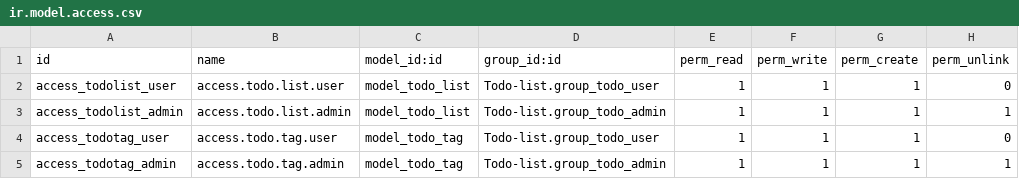
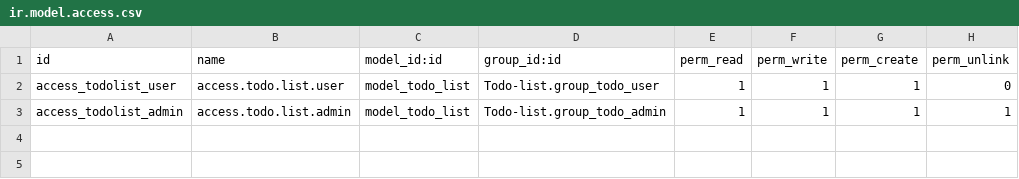
Before and after one commit to SawatKia/Odoo-Mytodo, a CSV file: custom-addons/odoo18-module-development/addons/Todo-list/security/ir.model.access.csv, drawn as a sheet; the diff names each change by its address in the sheet, - before the commit and + after, or states it on an @@ line.

Commit message:
remove todotags model

```diff
--- a/custom-addons/odoo18-module-development/addons/Todo-list/security/ir.model.access.csv
+++ b/custom-addons/odoo18-module-development/addons/Todo-list/security/ir.model.access.csv
-row 4: access_todotag_user | access.todo.tag.user | model_todo_tag | Todo-list.group_todo_user | 1 | 1 | 1 | 0
-row 5: access_todotag_admin | access.todo.tag.admin | model_todo_tag | Todo-list.group_todo_admin | 1 | 1 | 1 | 1
```
Also changed, not shown: 1 other file.
